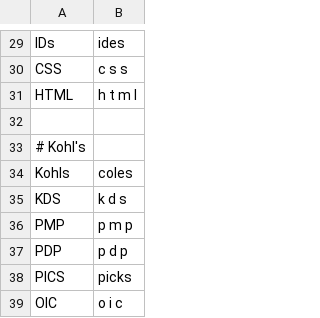
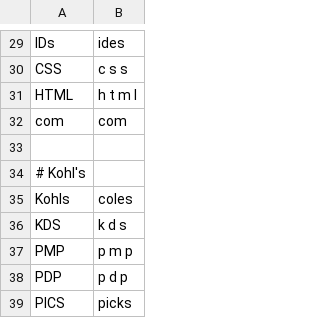
Before and after one commit to jaresty/mac-dotfiles, a CSV file: talon-settings/additional_words.csv, drawn as a sheet; only a part is shown, gaps mark what is left out; the shorter side is filled out with more unchanged rows.

Commit message:
add com to additional words
- this is useful in dictating website names

```diff
--- a/talon-settings/additional_words.csv
+++ b/talon-settings/additional_words.csv
@@ -31,2 +31,3 @@ CSS,c s s
 HTML,h t m l
+com,com
 
```
